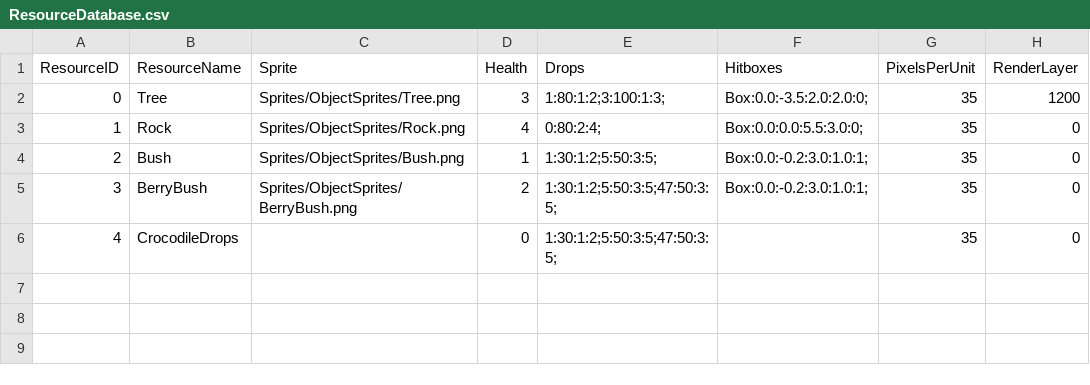
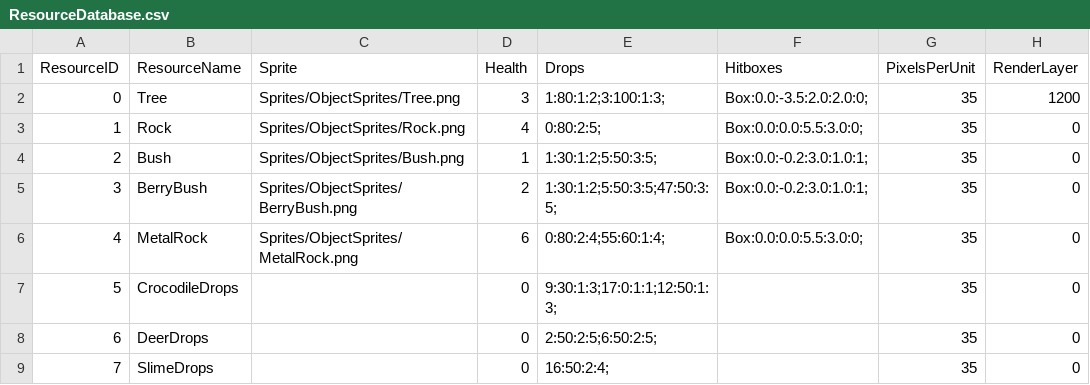
Before and after one commit to Group2IsCrap/GameEngine, a CSV file: Game/Assets/ResourceDatabase.csv, drawn as a sheet; addresses are those after the commit; the diff names each change by its address in the sheet, - before the commit and + after, or states it on an @@ line.

```diff
--- a/Game/Assets/ResourceDatabase.csv
+++ b/Game/Assets/ResourceDatabase.csv
-E3 (Drops): 0:80:2:4;
+E3 (Drops): 0:80:2:5;
+row 6: 4 | MetalRock | Sprites/ObjectSprites/MetalRock.png | 6 | 0:80:2:4;55:60:1:4; | Box:0.0:0.0:5.5:3.0:0; | 35 | 0
@@ column A (ResourceID) renumbered in row 7 @@
-E7 (Drops): 1:30:1:2;5:50:3:5;47:50:3:5;
+E7 (Drops): 9:30:1:3;17:0:1:1;12:50:1:3;
+row 8: 6 | DeerDrops |  | 0 | 2:50:2:5;6:50:2:5; |  | 35 | 0
+row 9: 7 | SlimeDrops |  | 0 | 16:50:2:4; |  | 35 | 0
```
Also changed, not shown: Game/Assets/items.csv, 1 other file.
